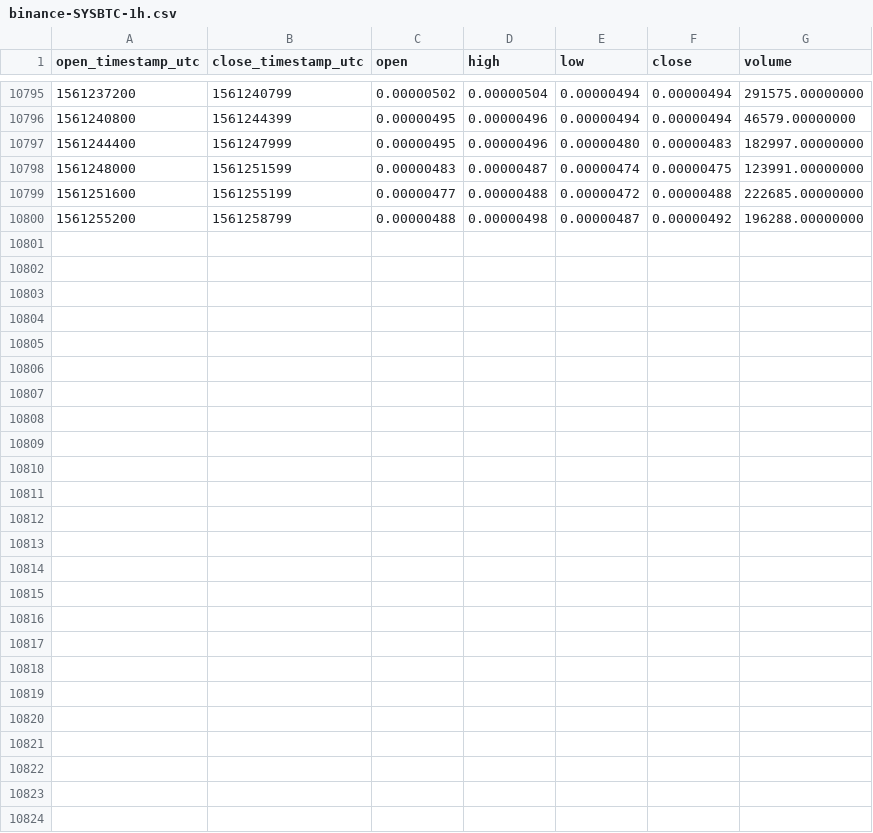
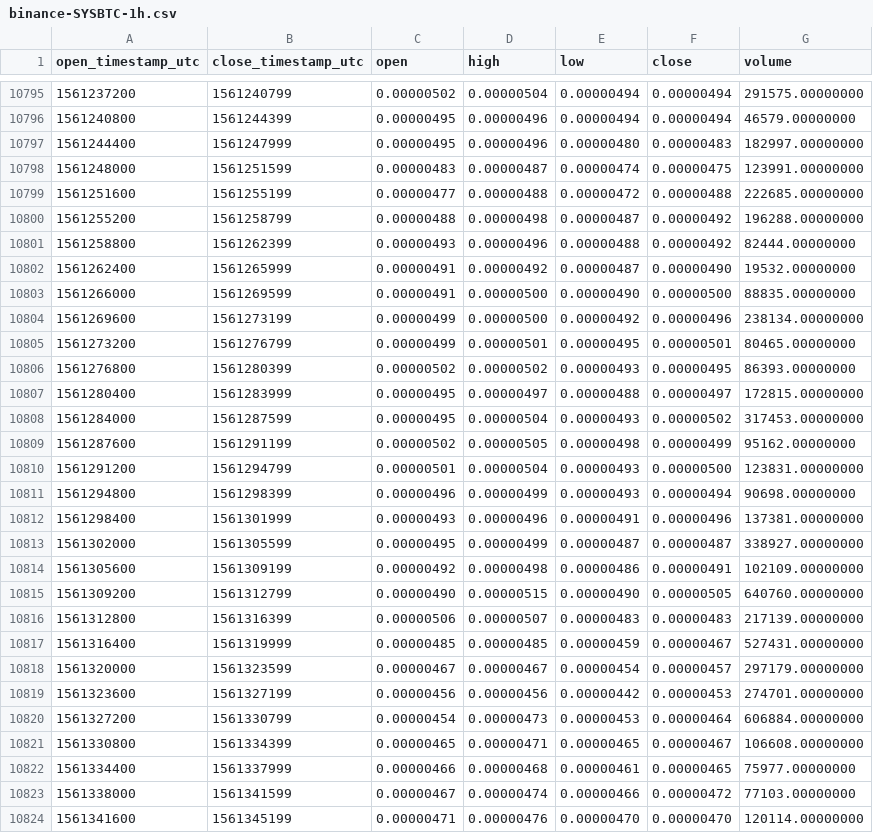
Before and after one commit to cryptobigbro/binance-SYSBTC, a CSV file: binance-SYSBTC-1h.csv, drawn as a sheet; only a part is shown, gaps mark what is left out; the diff names each change by its address in the sheet, - before the commit and + after, or states it on an @@ line.

Commit message:
Update OHLCV data.

```diff
--- a/binance-SYSBTC-1h.csv
+++ b/binance-SYSBTC-1h.csv
+row 10801: 1561258800 | 1561262399 | 0.00000493 | 0.00000496 | 0.00000488 | 0.00000492 | 82444.00000000
+row 10802: 1561262400 | 1561265999 | 0.00000491 | 0.00000492 | 0.00000487 | 0.00000490 | 19532.00000000
+row 10803: 1561266000 | 1561269599 | 0.00000491 | 0.00000500 | 0.00000490 | 0.00000500 | 88835.00000000
+row 10804: 1561269600 | 1561273199 | 0.00000499 | 0.00000500 | 0.00000492 | 0.00000496 | 238134.00000000
+row 10805: 1561273200 | 1561276799 | 0.00000499 | 0.00000501 | 0.00000495 | 0.00000501 | 80465.00000000
+row 10806: 1561276800 | 1561280399 | 0.00000502 | 0.00000502 | 0.00000493 | 0.00000495 | 86393.00000000
+row 10807: 1561280400 | 1561283999 | 0.00000495 | 0.00000497 | 0.00000488 | 0.00000497 | 172815.00000000
+row 10808: 1561284000 | 1561287599 | 0.00000495 | 0.00000504 | 0.00000493 | 0.00000502 | 317453.00000000
+row 10809: 1561287600 | 1561291199 | 0.00000502 | 0.00000505 | 0.00000498 | 0.00000499 | 95162.00000000
+row 10810: 1561291200 | 1561294799 | 0.00000501 | 0.00000504 | 0.00000493 | 0.00000500 | 123831.00000000
+row 10811: 1561294800 | 1561298399 | 0.00000496 | 0.00000499 | 0.00000493 | 0.00000494 | 90698.00000000
+row 10812: 1561298400 | 1561301999 | 0.00000493 | 0.00000496 | 0.00000491 | 0.00000496 | 137381.00000000
+row 10813: 1561302000 | 1561305599 | 0.00000495 | 0.00000499 | 0.00000487 | 0.00000487 | 338927.00000000
+row 10814: 1561305600 | 1561309199 | 0.00000492 | 0.00000498 | 0.00000486 | 0.00000491 | 102109.00000000
+row 10815: 1561309200 | 1561312799 | 0.00000490 | 0.00000515 | 0.00000490 | 0.00000505 | 640760.00000000
+row 10816: 1561312800 | 1561316399 | 0.00000506 | 0.00000507 | 0.00000483 | 0.00000483 | 217139.00000000
+row 10817: 1561316400 | 1561319999 | 0.00000485 | 0.00000485 | 0.00000459 | 0.00000467 | 527431.00000000
+row 10818: 1561320000 | 1561323599 | 0.00000467 | 0.00000467 | 0.00000454 | 0.00000457 | 297179.00000000
+row 10819: 1561323600 | 1561327199 | 0.00000456 | 0.00000456 | 0.00000442 | 0.00000453 | 274701.00000000
+row 10820: 1561327200 | 1561330799 | 0.00000454 | 0.00000473 | 0.00000453 | 0.00000464 | 606884.00000000
+row 10821: 1561330800 | 1561334399 | 0.00000465 | 0.00000471 | 0.00000465 | 0.00000467 | 106608.00000000
+row 10822: 1561334400 | 1561337999 | 0.00000466 | 0.00000468 | 0.00000461 | 0.00000465 | 75977.00000000
+row 10823: 1561338000 | 1561341599 | 0.00000467 | 0.00000474 | 0.00000466 | 0.00000472 | 77103.00000000
+row 10824: 1561341600 | 1561345199 | 0.00000471 | 0.00000476 | 0.00000470 | 0.00000470 | 120114.00000000
```
Also changed, not shown: binance-SYSBTC-1d.csv.
